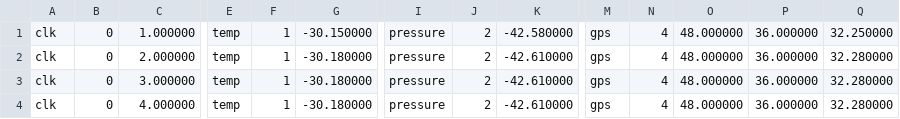
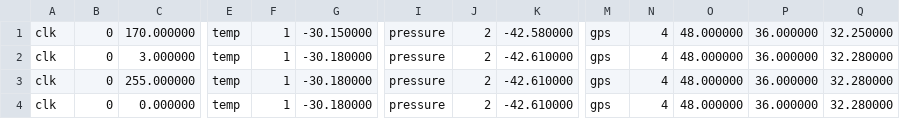
Before and after one commit to BDI-ENIB/hermin-I, a CSV file: dolmen/cpp/report.csv, drawn as a sheet; only a part is shown, gaps mark what is left out; removed rows and columns are numbered as before the commit, all else as after; rows hold the shown columns only; the diff names each change by its address in the sheet, - before the commit and + after, or states it on an @@ line.

```diff
--- a/dolmen/cpp/report.csv
+++ b/dolmen/cpp/report.csv
-C1: 1.000000
+C1: 170.000000
-row 2: clk | 0 | 2.000000 | temp | 1 | -30.180000 | pressure | 2 | -42.610000 | gps | 4 | 48.000000 | 36.000000 | 32.280000
-C3: 4.000000
+C3: 255.000000
+row 4: clk | 0 | 0.000000 | temp | 1 | -30.180000 | pressure | 2 | -42.610000 | gps | 4 | 48.000000 | 36.000000 | 32.280000
```
Also changed, not shown: 3 other files.
